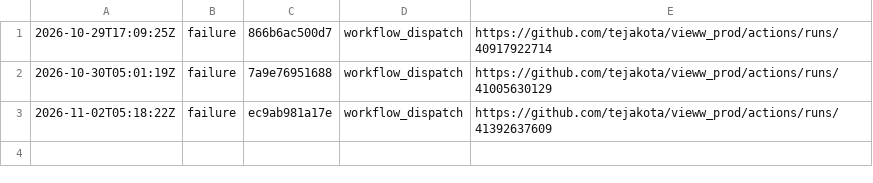
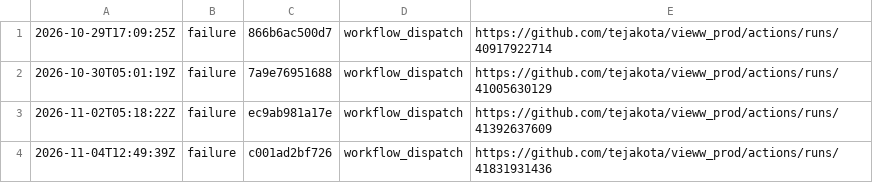
Before and after one commit to tejakota/vieww_prod, a TSV file: audio-backends/main/history.tsv, drawn as a sheet.

Commit message:
Audio backends (main @ c001ad2bf726): failure

```diff
--- a/audio-backends/main/history.tsv
+++ b/audio-backends/main/history.tsv
@@ -3 +3,2 @@
 2026-11-02T05:18:22Z	failure	ec9ab981a17e	workflow_dispatch	https://github.com/tejakota/vieww_prod/actions/runs/41392637609
+2026-11-04T12:49:39Z	failure	c001ad2bf726	workflow_dispatch	https://github.com/tejakota/vieww_prod/actions/runs/41831931436
```
Also changed, not shown: 6 other files.
